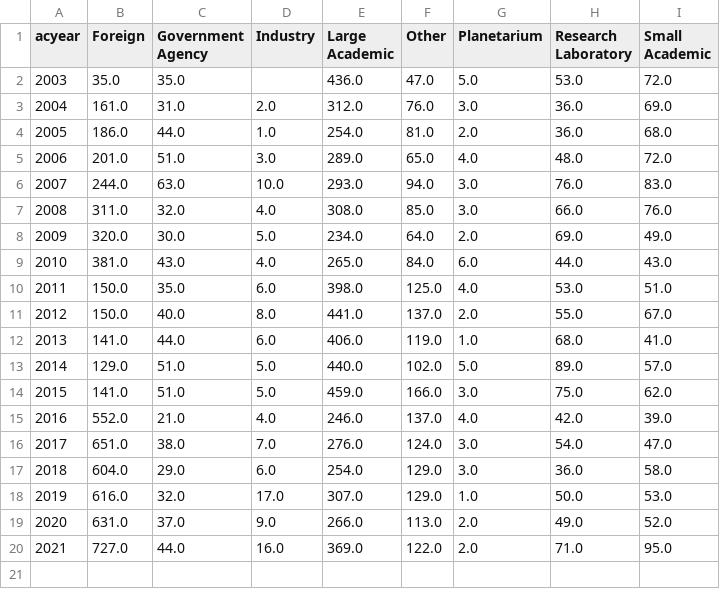
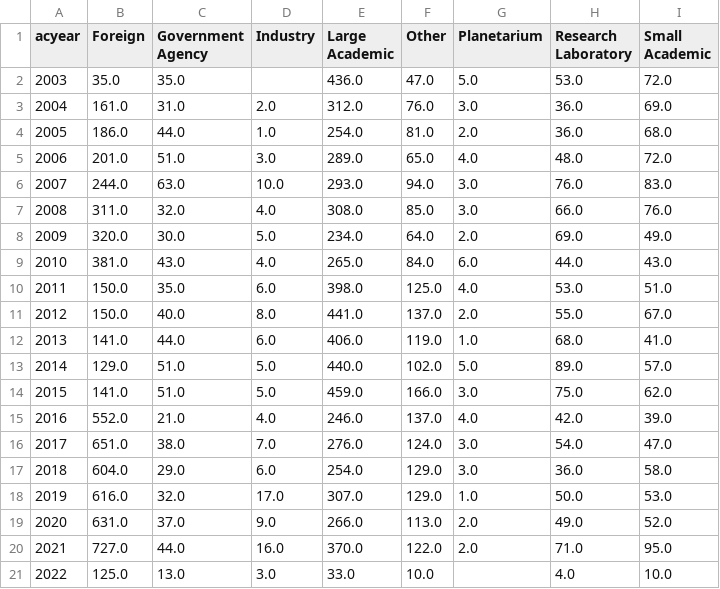
Before and after one commit to jrka/astrojobs, a CSV file: jobregister_instclass_byyear_USonly.csv, drawn as a sheet.

```diff
--- a/jobregister_instclass_byyear_USonly.csv
+++ b/jobregister_instclass_byyear_USonly.csv
@@ -19,2 +19,3 @@ acyear,Foreign,Government Agency,Industry,Large Academic,Other,Planetarium,Resea
 2020,631.0,37.0,9.0,266.0,113.0,2.0,49.0,52.0
-2021,727.0,44.0,16.0,369.0,122.0,2.0,71.0,95.0
+2021,727.0,44.0,16.0,370.0,122.0,2.0,71.0,95.0
+2022,125.0,13.0,3.0,33.0,10.0,,4.0,10.0
```
Also changed, not shown: jobregister_categories_byyear.csv, jobregister_categories_byyear_USonly.csv, 4 other files.
